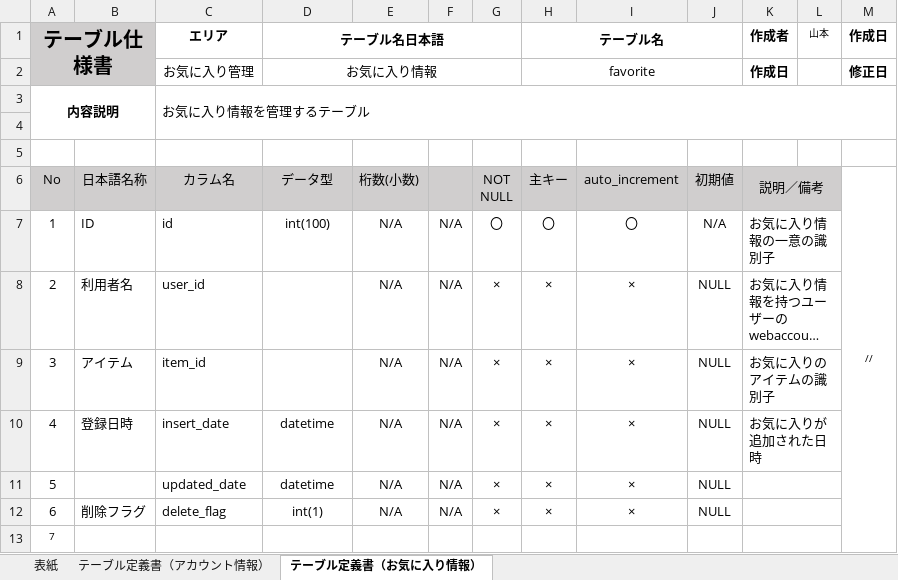
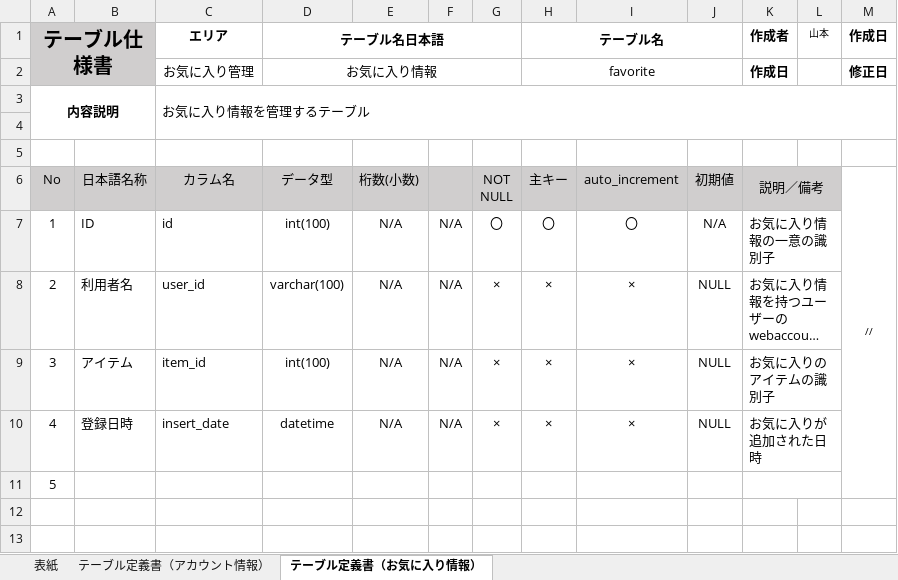
Before and after one commit to yamamotofuuki/Portfolio, an Excel workbook: design.1/テーブル定義書（ポートフォリオ）.xlsx, sheet テーブル定義書（お気に入り情報）, drawn as a sheet; long unchanged cells end in …; values as stored, in another font and other column widths than the file's, no borders; removed rows and columns are numbered as before the commit, all else as after; the diff names each change by its address in the sheet, - before the commit and + after, or states it on an @@ line.

```diff
--- a/design.1/テーブル定義書（ポートフォリオ）.xlsx (sheet テーブル定義書（お気に入り情報）)
+++ b/design.1/テーブル定義書（ポートフォリオ）.xlsx (sheet テーブル定義書（お気に入り情報）)
-D8 (テーブル名日本語): (empty)
+D8 (テーブル名日本語): varchar(100)
-D9 (テーブル名日本語): (empty)
+D9 (テーブル名日本語): int(100)
-row 11: 5 |  | updated_date | datetime | N/A | N/A | × | × | × | NULL
-row 12: 6 | 削除フラグ | delete_flag | int(1) | N/A | N/A | × | × | × | NULL
@@ column A (テーブル仕様書) renumbered from row 11 down @@
@@ A11 text size: larger @@
```
Also changed, not shown: sheet 表紙, design.1/基本設計書（ポートフォリオ）.xlsx, 2 other files.
